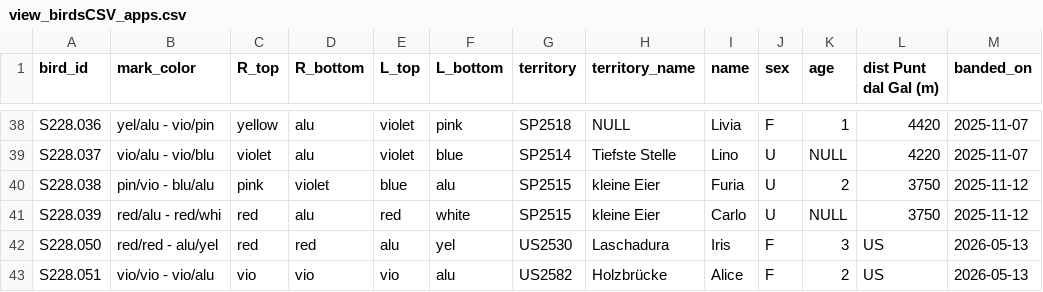
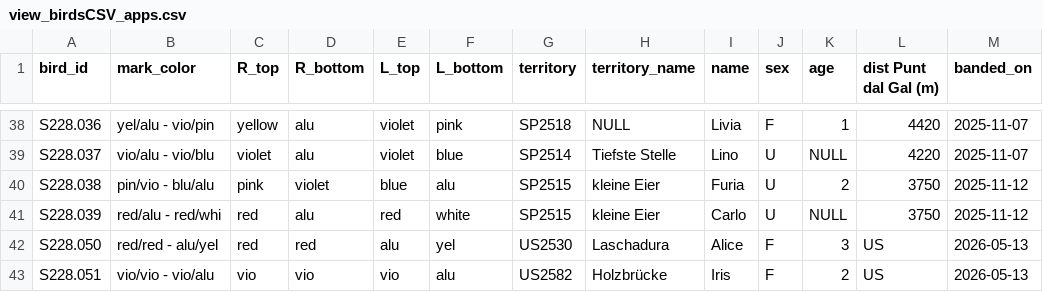
Before and after one commit to wdomi/merlsdalova, a CSV file: data/view_birdsCSV_apps.csv, drawn as a sheet; only a part is shown, gaps mark what is left out.

Commit message:
Update view_birdsCSV_apps.csv

```diff
--- a/data/view_birdsCSV_apps.csv
+++ b/data/view_birdsCSV_apps.csv
@@ -41,3 +41,3 @@
 "S228.039","red/alu - red/whi","red","alu","red","white","SP2515","kleine Eier","Carlo","U",NULL,"3750","2025-11-12"
-"S228.050","red/red - alu/yel","red","red","alu","yel","US2530","Laschadura","Iris","F",3,"US","2026-05-13"
-"S228.051","vio/vio - vio/alu","vio","vio","vio","alu","US2582","Holzbrücke","Alice","F",2,"US","2026-05-13"
+"S228.050","red/red - alu/yel","red","red","alu","yel","US2530","Laschadura","Alice","F",3,"US","2026-05-13"
+"S228.051","vio/vio - vio/alu","vio","vio","vio","alu","US2582","Holzbrücke","Iris","F",2,"US","2026-05-13"
```
